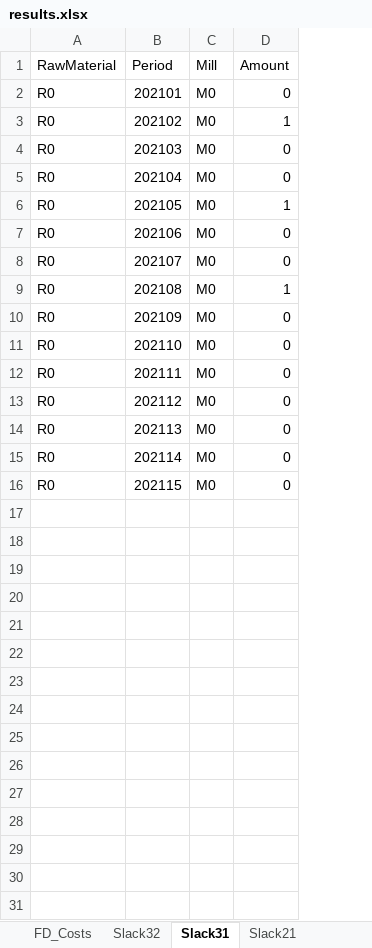
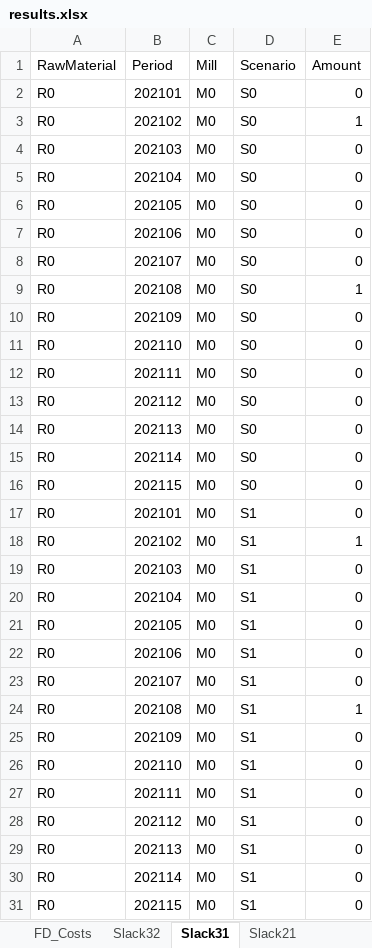
Before and after one commit to th28/thesis, an Excel workbook: results.xlsx, sheet Slack31, drawn as a sheet; values as stored, in another font and other column widths than the file's, no borders; addresses are those after the commit; the diff names each change by its address in the sheet, - before the commit and + after, or states it on an @@ line.

```diff
--- a/results.xlsx (sheet Slack31)
+++ b/results.xlsx (sheet Slack31)
+column D (Scenario), rows 2-16: all S0
-E6 (Amount): 1
+E6 (Amount): 0
+row 17: R0 | 202101 | M0 | S1 | 0
+row 18: R0 | 202102 | M0 | S1 | 1
+row 19: R0 | 202103 | M0 | S1 | 0
+row 20: R0 | 202104 | M0 | S1 | 0
+row 21: R0 | 202105 | M0 | S1 | 0
+row 22: R0 | 202106 | M0 | S1 | 0
+row 23: R0 | 202107 | M0 | S1 | 0
+row 24: R0 | 202108 | M0 | S1 | 1
+row 25: R0 | 202109 | M0 | S1 | 0
+row 26: R0 | 202110 | M0 | S1 | 0
+row 27: R0 | 202111 | M0 | S1 | 0
+row 28: R0 | 202112 | M0 | S1 | 0
+row 29: R0 | 202113 | M0 | S1 | 0
+row 30: R0 | 202114 | M0 | S1 | 0
+row 31: R0 | 202115 | M0 | S1 | 0
```
Also changed, not shown: sheet RawMaterialContract, sheet Inventory, sheet FD_Costs, sheet Production, sheet Slack32, sheet Slack21, 4 more sheets, 1 other file.
